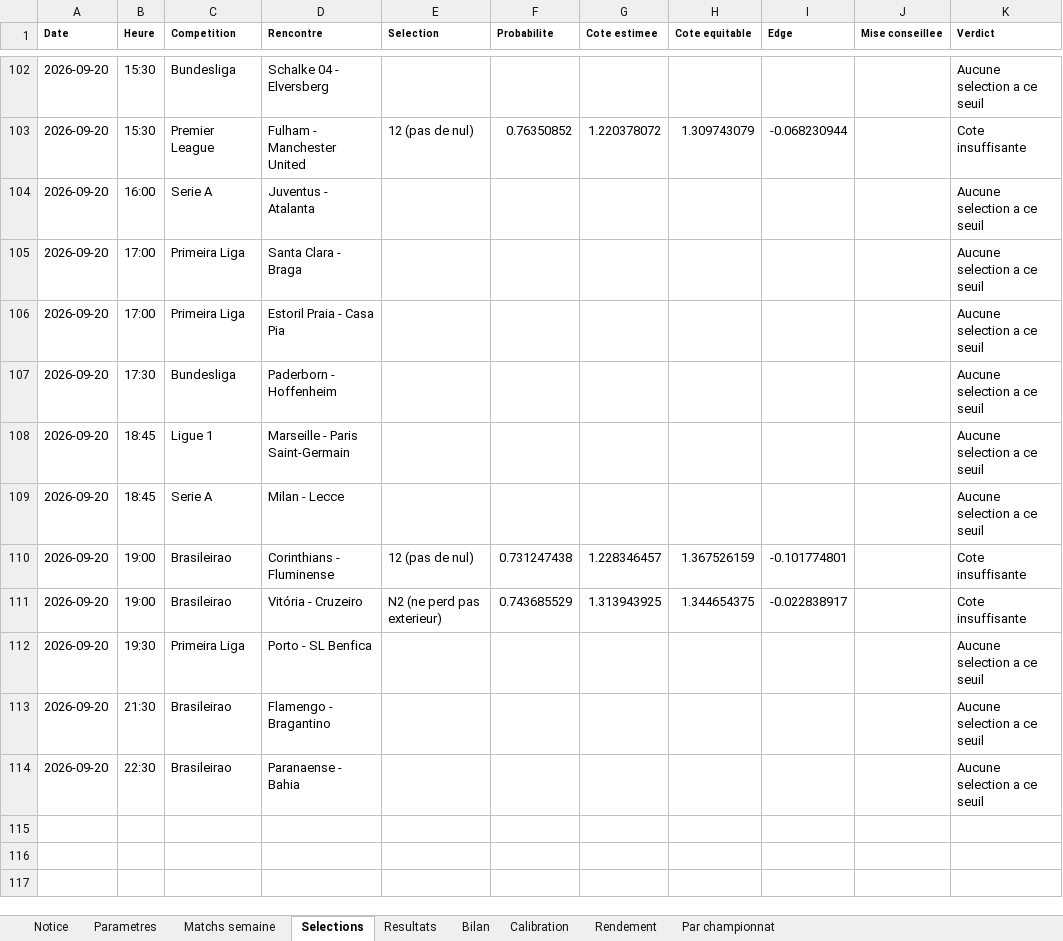
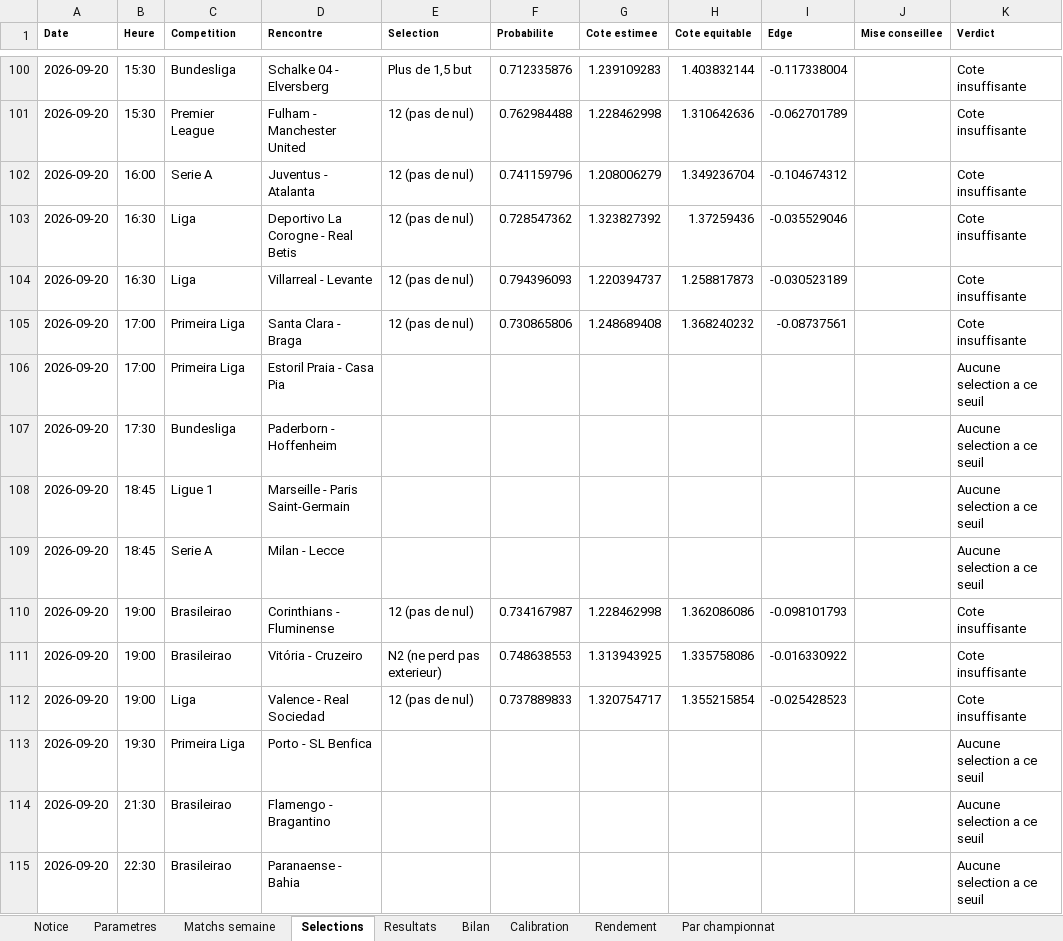
Before and after one commit to zoukeur971/analyse-foot, an Excel workbook: classeur/Analyse_football_paris_sportifs.xlsx, sheet Selections, drawn as a sheet; only a part is shown, gaps mark what is left out; values as stored, in another font and other column widths than the file's, no borders; addresses are those after the commit; the diff covers the shown part only; the diff names each change by its address in the sheet, - before the commit and + after, or states it on an @@ line.

```diff
--- a/classeur/Analyse_football_paris_sportifs.xlsx (sheet Selections)
+++ b/classeur/Analyse_football_paris_sportifs.xlsx (sheet Selections)
-E100 (Selection): (empty)
+E100 (Selection): Plus de 1,5 but
-F100 (Probabilite): (empty)
+F100 (Probabilite): 0.712335876
-G100 (Cote estimee): (empty)
+G100 (Cote estimee): 1.239109283
-H100 (Cote equitable): (empty)
+H100 (Cote equitable): 1.403832144
-I100 (Edge): (empty)
+I100 (Edge): -0.117338004
-K100 (Verdict): Aucune selection a ce seuil
+K100 (Verdict): Cote insuffisante
-F101 (Probabilite): 0.76350852
+F101 (Probabilite): 0.762984488
-G101 (Cote estimee): 1.220378072
+G101 (Cote estimee): 1.228462998
-H101 (Cote equitable): 1.309743079
+H101 (Cote equitable): 1.310642636
-I101 (Edge): -0.068230944
+I101 (Edge): -0.062701789
-E102 (Selection): (empty)
+E102 (Selection): 12 (pas de nul)
-F102 (Probabilite): (empty)
+F102 (Probabilite): 0.741159796
-G102 (Cote estimee): (empty)
+G102 (Cote estimee): 1.208006279
-H102 (Cote equitable): (empty)
+H102 (Cote equitable): 1.349236704
-I102 (Edge): (empty)
+I102 (Edge): -0.104674312
-K102 (Verdict): Aucune selection a ce seuil
+K102 (Verdict): Cote insuffisante
+row 103: 2026-09-20 | 16:30 | Liga | Deportivo La Corogne - Real Betis | 12 (pas de nul) | 0.728547362 | 1.323827392 | 1.37259436 | -0.035529046 |  | Cote insuffisante
+row 104: 2026-09-20 | 16:30 | Liga | Villarreal - Levante | 12 (pas de nul) | 0.794396093 | 1.220394737 | 1.258817873 | -0.030523189 |  | Cote insuffisante
-E105 (Selection): (empty)
+E105 (Selection): 12 (pas de nul)
-F105 (Probabilite): (empty)
+F105 (Probabilite): 0.730865806
-G105 (Cote estimee): (empty)
+G105 (Cote estimee): 1.248689408
-H105 (Cote equitable): (empty)
+H105 (Cote equitable): 1.368240232
-I105 (Edge): (empty)
+I105 (Edge): -0.08737561
-K105 (Verdict): Aucune selection a ce seuil
+K105 (Verdict): Cote insuffisante
-F110 (Probabilite): 0.731247438
+F110 (Probabilite): 0.734167987
-G110 (Cote estimee): 1.228346457
+G110 (Cote estimee): 1.228462998
-H110 (Cote equitable): 1.367526159
+H110 (Cote equitable): 1.362086086
-I110 (Edge): -0.101774801
+I110 (Edge): -0.098101793
-F111 (Probabilite): 0.743685529
+F111 (Probabilite): 0.748638553
-H111 (Cote equitable): 1.344654375
+H111 (Cote equitable): 1.335758086
-I111 (Edge): -0.022838917
+I111 (Edge): -0.016330922
+row 112: 2026-09-20 | 19:00 | Liga | Valence - Real Sociedad | 12 (pas de nul) | 0.737889833 | 1.320754717 | 1.355215854 | -0.025428523 |  | Cote insuffisante
```
Also changed, not shown: 17 added rows, 19 removed rows and 186 edited cells elsewhere in this sheet, sheet Matchs semaine, sheet Resultats, sheet Par championnat, sheet Calibration, sheet Rendement, sheet Bilan, 2 more sheets, 6 other files.
